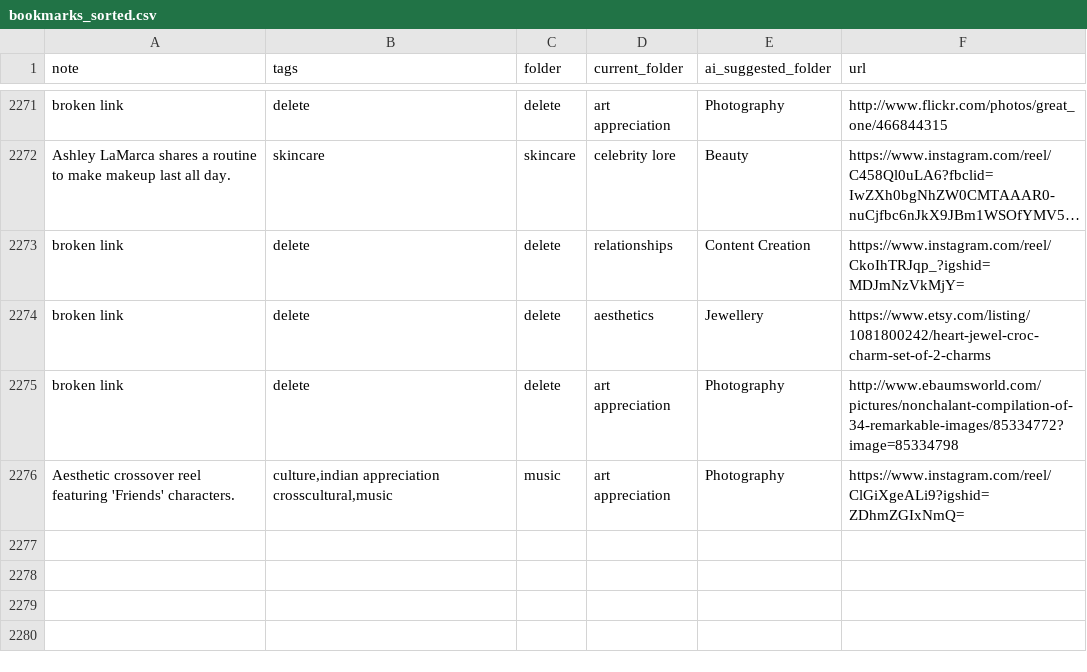
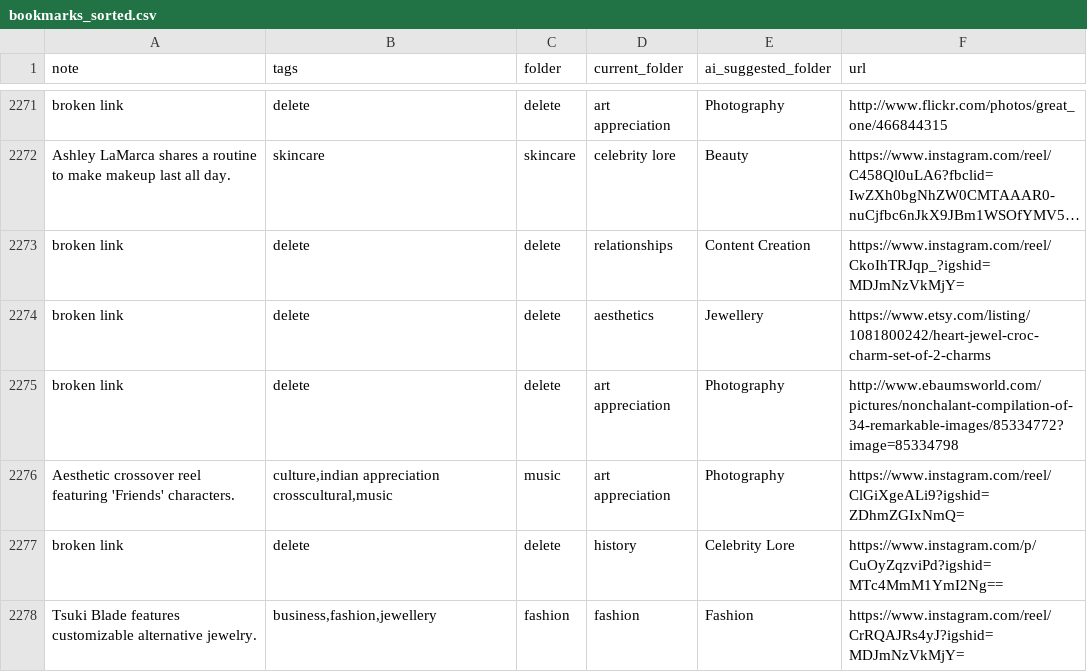
Before and after one commit to paikalilly/bookmark-sorter, a CSV file: bookmarks_sorted.csv, drawn as a sheet; only a part is shown, gaps mark what is left out; long unchanged cells end in …; the diff names each change by its address in the sheet, - before the commit and + after, or states it on an @@ line.

Commit message:
Update bookmarks_sorted.csv via Streamlit app

```diff
--- a/bookmarks_sorted.csv
+++ b/bookmarks_sorted.csv
+row 2277: broken link | delete | delete | history | Celebrity Lore | https://www.instagram.com/p/CuOyZqzviPd?igshid=MTc4MmM1YmI2Ng==
+row 2278: Tsuki Blade features customizable alternative jewelry. | business,fashion,jewellery | fashion | fashion | Fashion | https://www.instagram.com/reel/CrRQAJRs4yJ?igshid=MDJmNzVkMjY=
```
